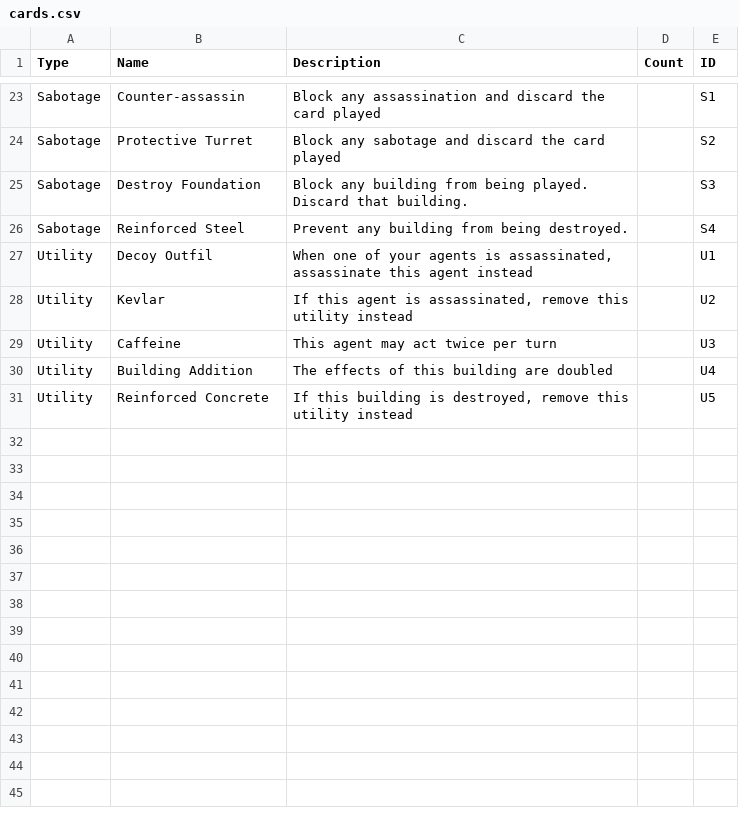
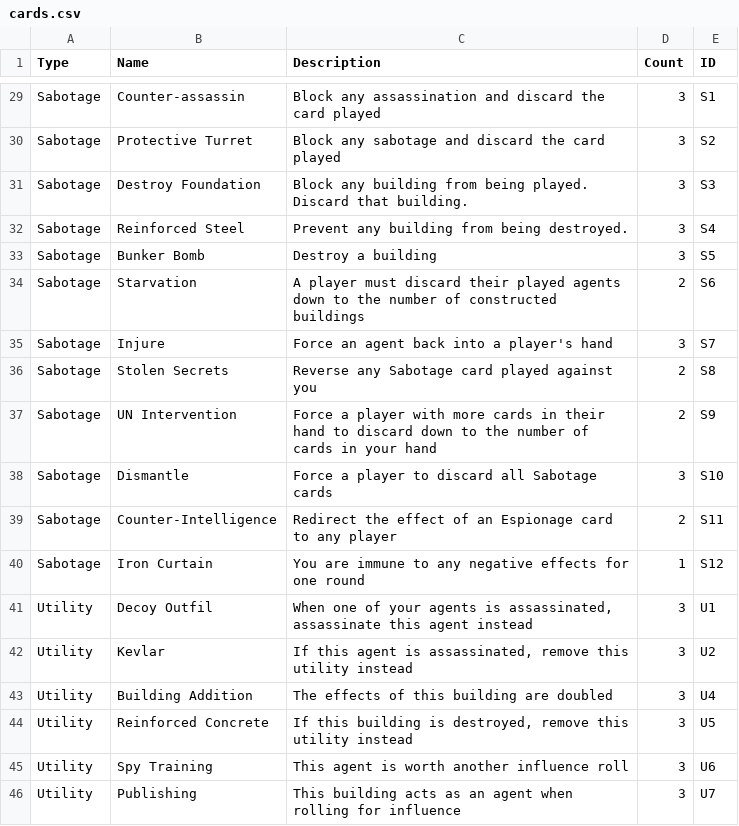
Before and after one commit to shawnsquire/EspionageCardCreator, a CSV file: cards.csv, drawn as a sheet; only a part is shown, gaps mark what is left out; removed rows and columns are numbered as before the commit, all else as after; the diff covers the shown part only; the diff names each change by its address in the sheet, - before the commit and + after, or states it on an @@ line.

Commit message:
Added more cards and ability to split too many cards into multiple decks

```diff
--- a/cards.csv
+++ b/cards.csv
-D29:D32 (Count): (empty)
+D29:D32 (Count): 3
+row 33: Sabotage | Bunker Bomb | Destroy a building | 3 | S5
+row 34: Sabotage | Starvation | A player must discard their played agents down to the number of constructed buildings | 2 | S6
+row 35: Sabotage | Injure | Force an agent back into a player's hand | 3 | S7
+row 36: Sabotage | Stolen Secrets | Reverse any Sabotage card played against you | 2 | S8
+row 37: Sabotage | UN Intervention | Force a player with more cards in their hand to discard down to the number of cards in your hand | 2 | S9
+row 38: Sabotage | Dismantle | Force a player to discard all Sabotage cards | 3 | S10
+row 39: Sabotage | Counter-Intelligence | Redirect the effect of an Espionage card to any player | 2 | S11
+row 40: Sabotage | Iron Curtain | You are immune to any negative effects for one round | 1 | S12
-D41:D42 (Count): (empty)
+D41:D42 (Count): 3
-row 29: Utility | Caffeine | This agent may act twice per turn |  | U3
-D43:D44 (Count): (empty)
+D43:D44 (Count): 3
+row 45: Utility | Spy Training | This agent is worth another influence roll | 3 | U6
+row 46: Utility | Publishing | This building acts as an agent when rolling for influence | 3 | U7
```
Also changed, not shown: 8 added rows, 2 removed rows and 19 edited cells elsewhere in this file, 1 other file.
